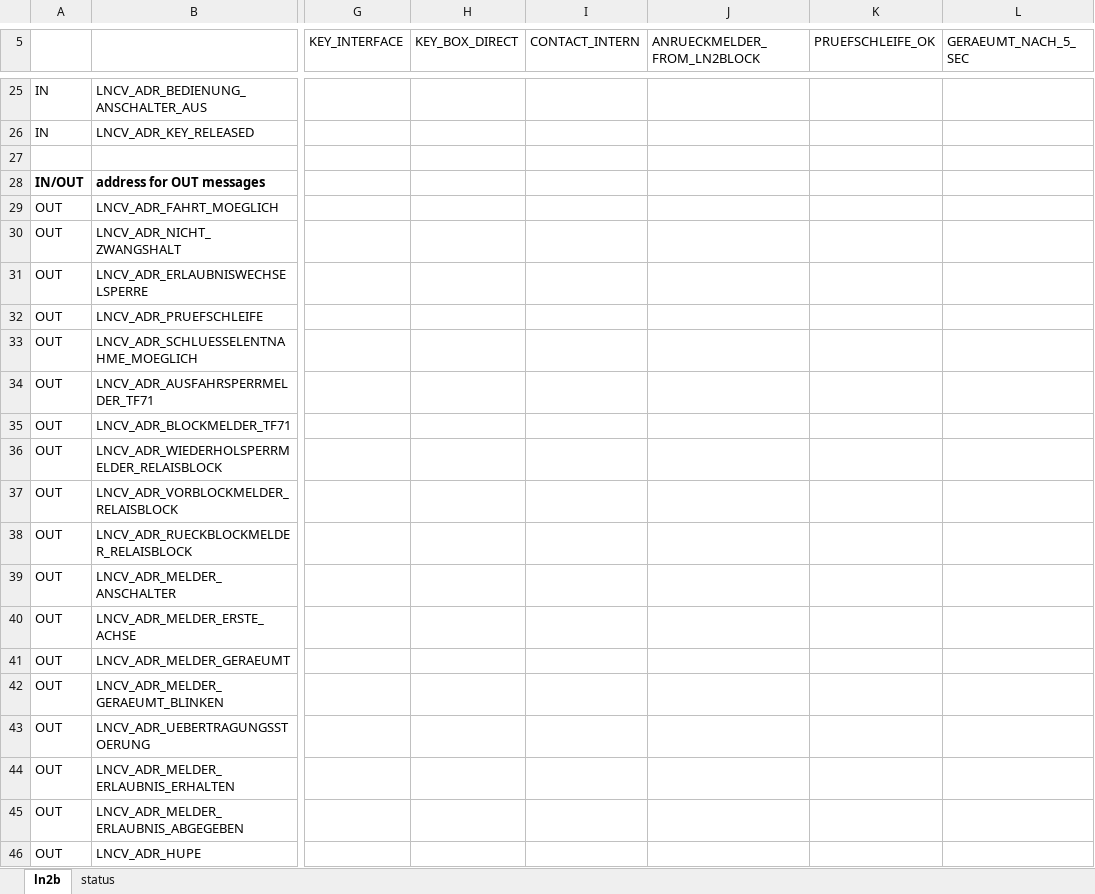
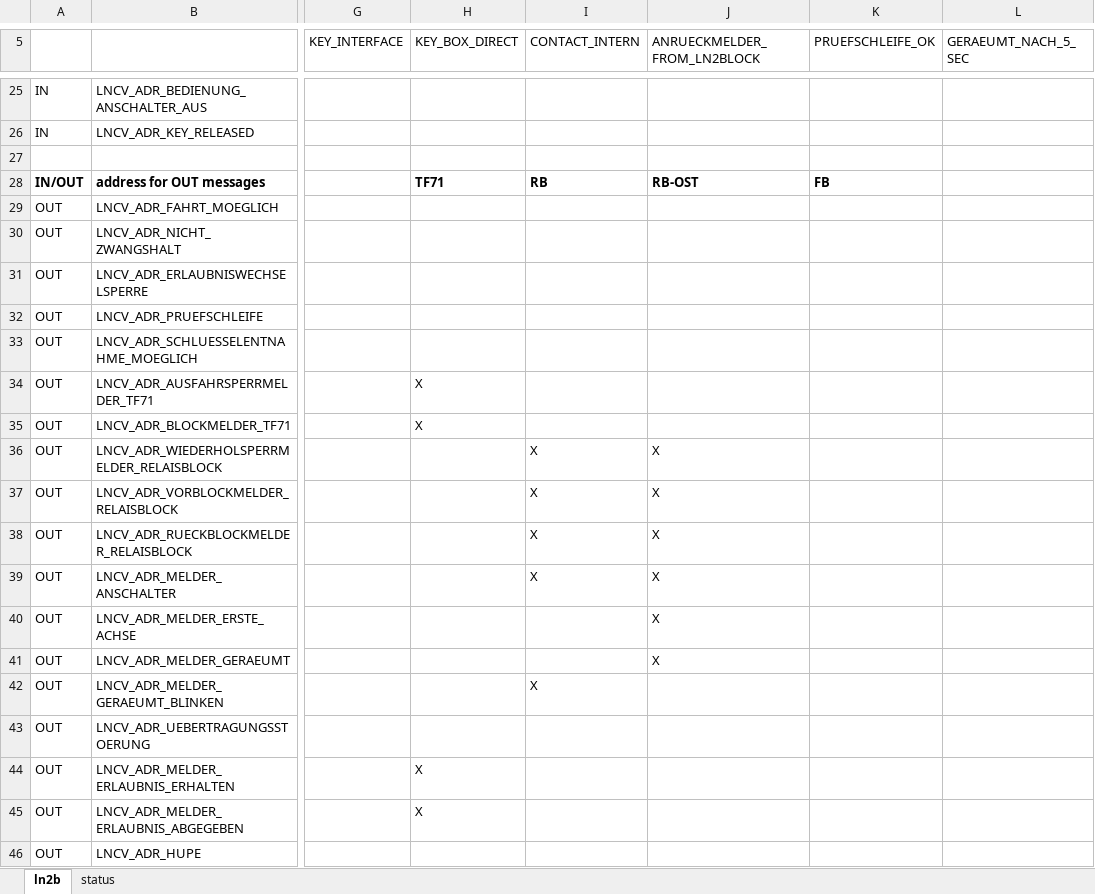
Before and after one commit to nh-finescale/ln2block, an Excel workbook: documentation/lncv-calculator.xlsm, sheet ln2b, drawn as a sheet; only a part is shown, gaps mark what is left out; values as stored, in another font and other column widths than the file's, no borders; the diff names each change by its address in the sheet, - before the commit and + after, or states it on an @@ line.

Commit message:
Update lncv-calculator.xlsm

```diff
--- a/documentation/lncv-calculator.xlsm (sheet ln2b)
+++ b/documentation/lncv-calculator.xlsm (sheet ln2b)
-H28 (KEY_BOX_DIRECT): (empty)
+H28 (KEY_BOX_DIRECT): TF71
-I28 (CONTACT_INTERN): (empty)
+I28 (CONTACT_INTERN): RB
-J28 (ANRUECKMELDER_FROM_LN2BLOCK): (empty)
+J28 (ANRUECKMELDER_FROM_LN2BLOCK): RB-OST
-K28 (PRUEFSCHLEIFE_OK): (empty)
+K28 (PRUEFSCHLEIFE_OK): FB
-H34:H35 (KEY_BOX_DIRECT): (empty)
+H34:H35 (KEY_BOX_DIRECT): X
-I36:I39 (CONTACT_INTERN): (empty)
+I36:I39 (CONTACT_INTERN): X
-J36:J41 (ANRUECKMELDER_FROM_LN2BLOCK): (empty)
+J36:J41 (ANRUECKMELDER_FROM_LN2BLOCK): X
-I42 (CONTACT_INTERN): (empty)
+I42 (CONTACT_INTERN): X
-H44:H45 (KEY_BOX_DIRECT): (empty)
+H44:H45 (KEY_BOX_DIRECT): X
```
